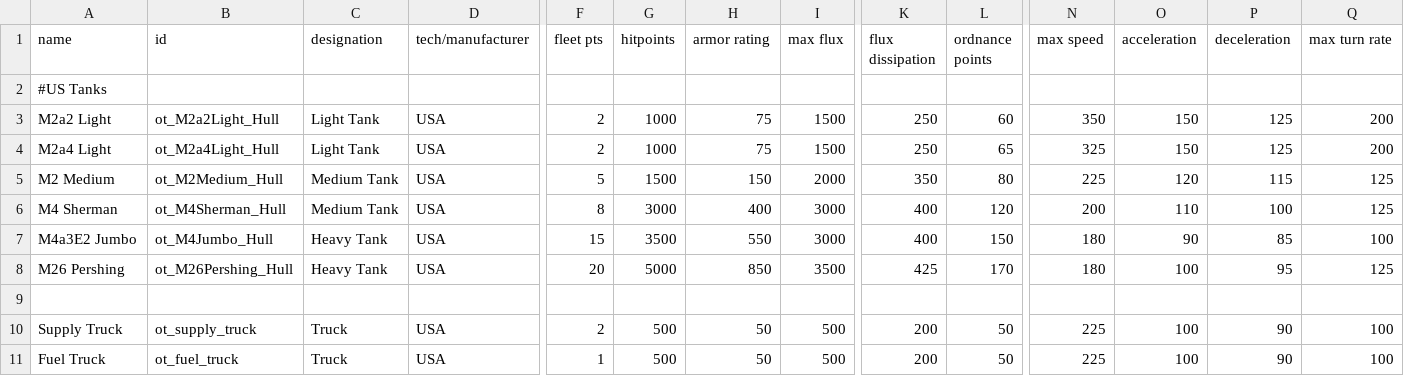
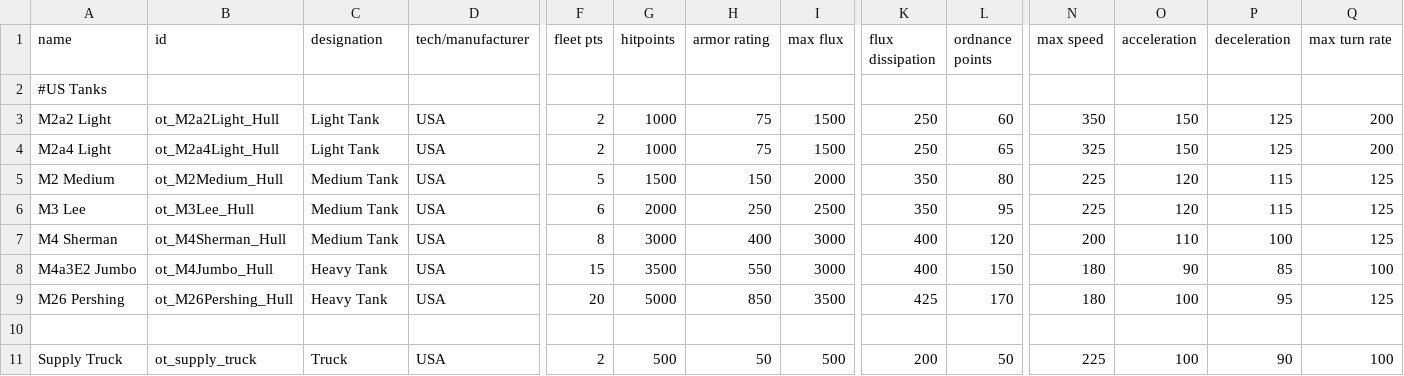
Before and after one commit to OfflcerSam/TankSector, a CSV file: data/hulls/ship_data.csv, drawn as a sheet; only a part is shown, gaps mark what is left out; the shorter side is filled out with more unchanged rows; rows hold the shown columns only; the diff names each change by its address in the sheet, - before the commit and + after, or states it on an @@ line.

```diff
--- a/data/hulls/ship_data.csv
+++ b/data/hulls/ship_data.csv
+row 6: M3 Lee | ot_M3Lee_Hull | Medium Tank | USA | 6 | 2000 | 250 | 2500 | 350 | 95 | 225 | 120 | 115 | 125
```
Also changed, not shown: 11 other files.
